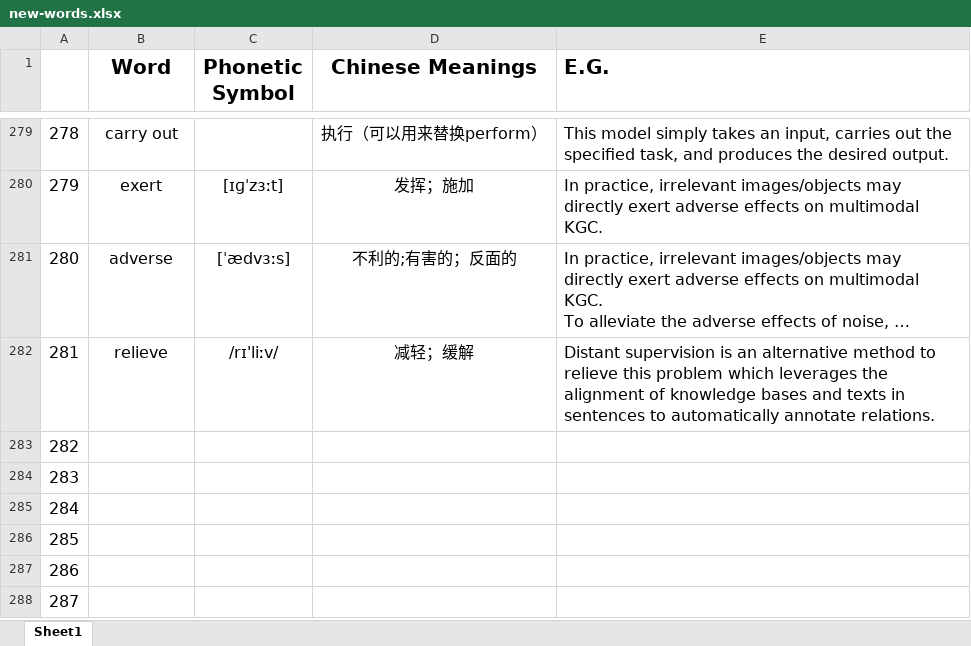
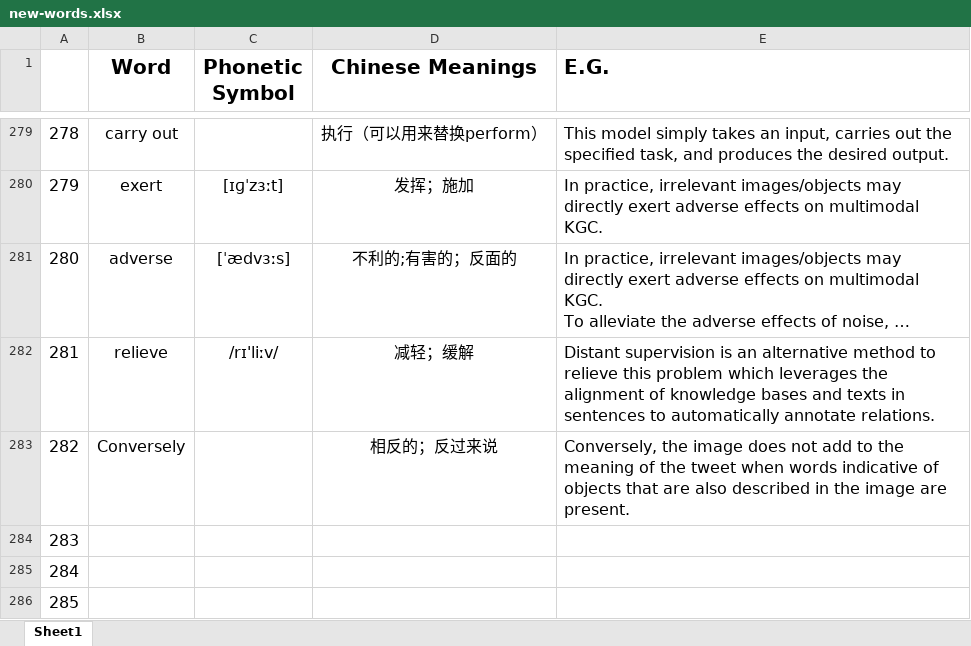
Before and after one commit to liuxiyang641/liuxiyang641.github.io, an Excel workbook: source/_posts/collection/new-words.xlsx, sheet Sheet1, drawn as a sheet; only a part is shown, gaps mark what is left out; the shorter side is filled out with more unchanged rows; long unchanged cells end in …; values as stored, in another font and other column widths than the file's, no borders; the diff names each change by its address in the sheet, - before the commit and + after, or states it on an @@ line.

```diff
--- a/source/_posts/collection/new-words.xlsx (sheet Sheet1)
+++ b/source/_posts/collection/new-words.xlsx (sheet Sheet1)
-B283 (Word): (empty)
+B283 (Word): Conversely
-D283 (Chinese Meanings): (empty)
+D283 (Chinese Meanings): 相反的；反过来说
-E283 (E.G.): (empty)
+E283 (E.G.): Conversely, the image does not add to the meaning of the tweet when words indicative of objects that are also described in the image are present.
```
Also changed, not shown: 8 other files.
